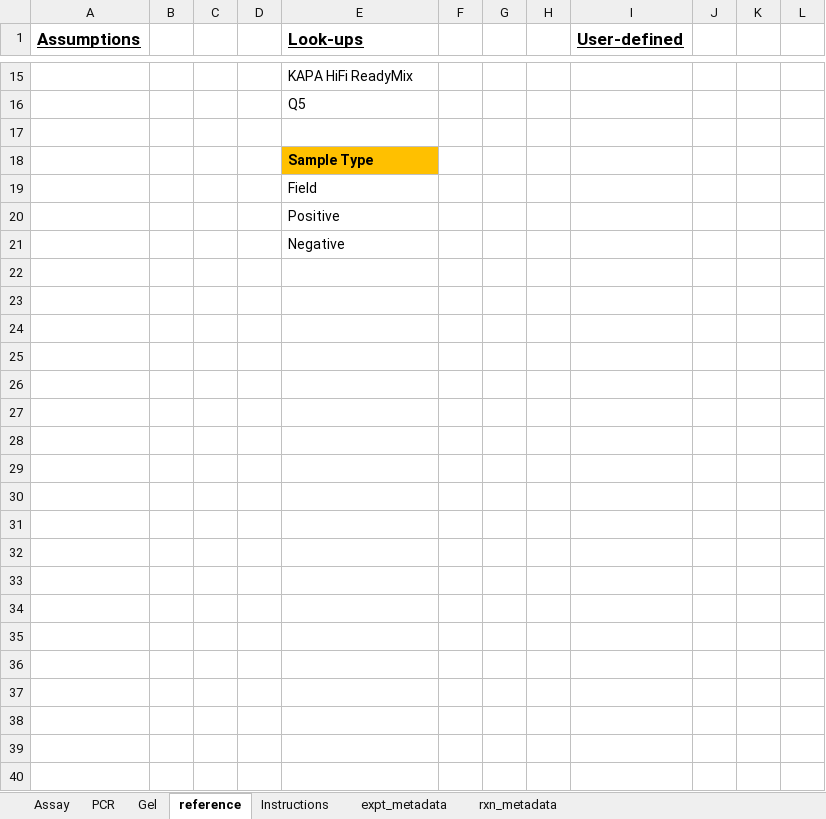
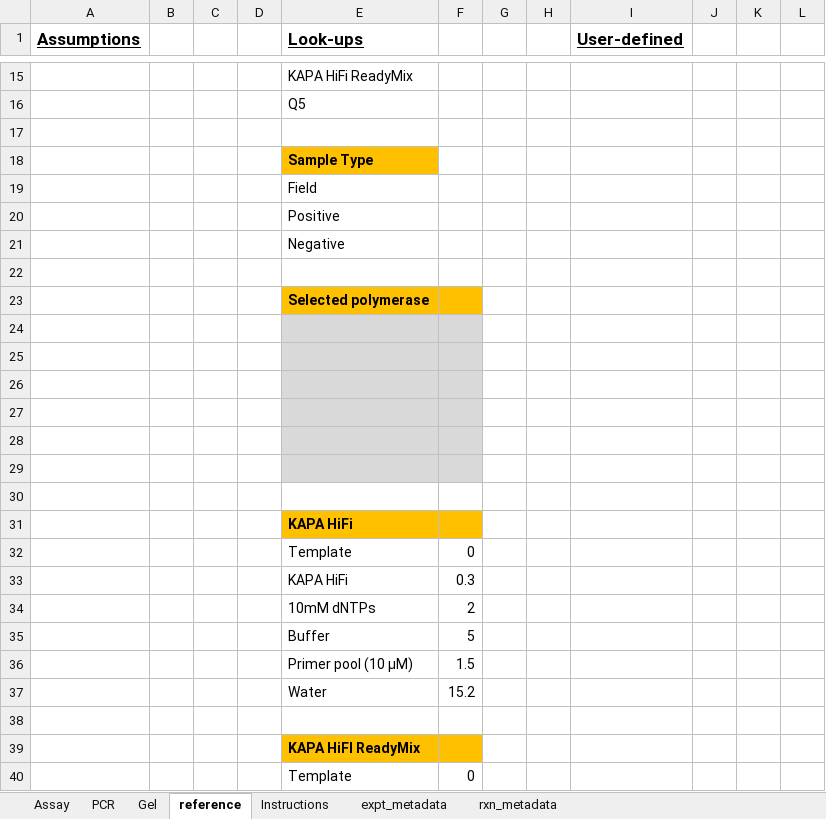
Before and after one commit to nomads-community/warehouse, an Excel workbook: templates/NOMADS_PCR_Worksheet.xlsx, sheet reference, drawn as a sheet; only a part is shown, gaps mark what is left out; values as stored, in another font and other column widths than the file's, no borders; table styles not drawn; the diff covers the shown part only; the diff names each change by its address in the sheet, - before the commit and + after, or states it on an @@ line.

```diff
--- a/templates/NOMADS_PCR_Worksheet.xlsx (sheet reference)
+++ b/templates/NOMADS_PCR_Worksheet.xlsx (sheet reference)
+row 22: (empty)
+row 23:  |  |  |  | Selected polymerase
+row 24: (empty)
+row 25: (empty)
+row 26: (empty)
+row 27: (empty)
+row 28: (empty)
+row 29: (empty)
+row 30: (empty)
+row 31:  |  |  |  | KAPA HiFi
+row 32:  |  |  |  | Template | 0
+row 33:  |  |  |  | KAPA HiFi | 0.3
+row 34:  |  |  |  | 10mM dNTPs | 2
+row 35:  |  |  |  | Buffer | 5
+row 36:  |  |  |  | Primer pool (10 μM) | 1.5
+row 37:  |  |  |  | Water | 15.2
+row 38: (empty)
+row 39:  |  |  |  | KAPA HiFI ReadyMix
+row 40:  |  |  |  | Template | 0
```
Also changed, not shown: 47 added rows and 2 edited cells elsewhere in this sheet, sheet Assay, sheet expt_metadata, hidden cells.
